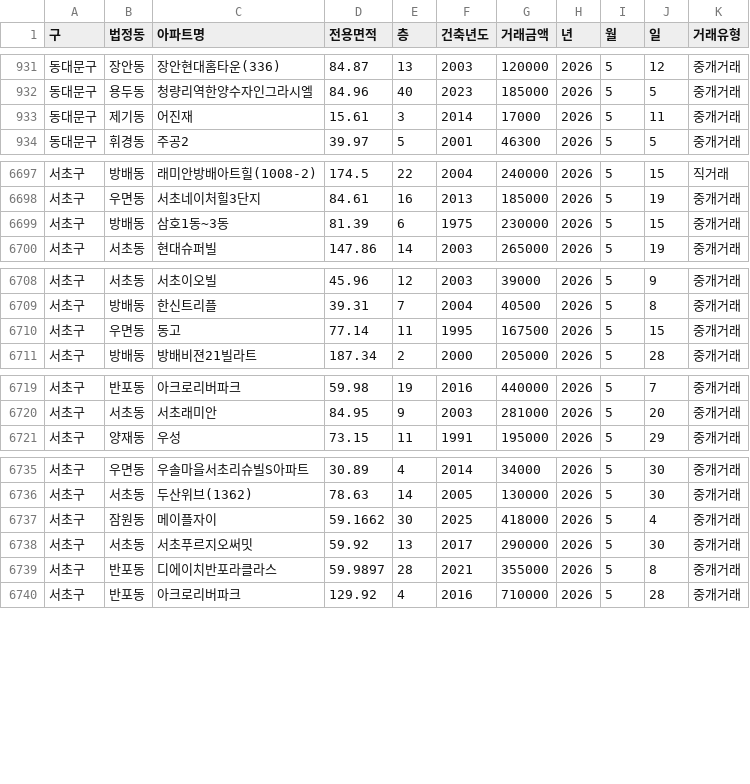
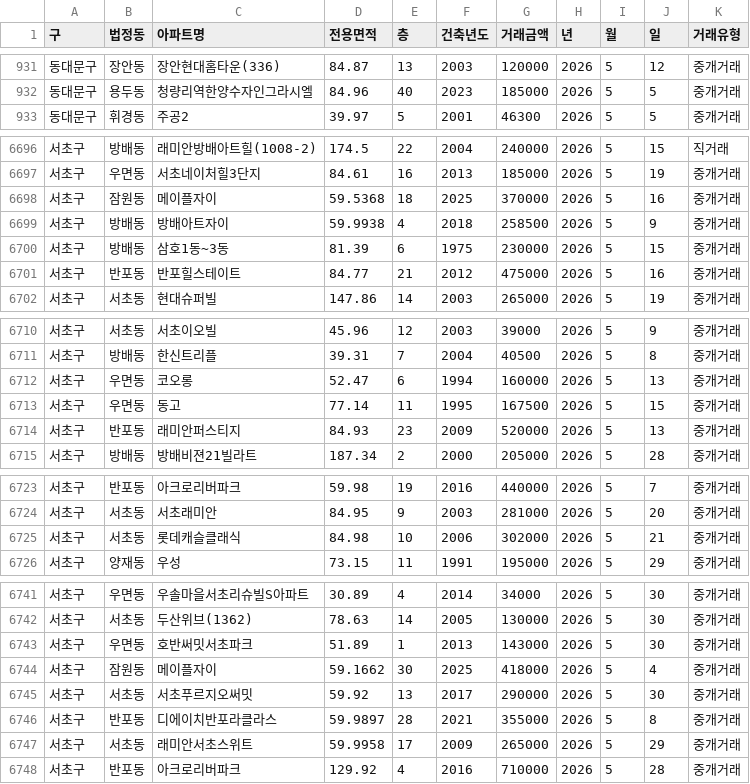
Before and after one commit to sean794/Real-Estate, a CSV file: data/apt_trade/202605.csv, drawn as a sheet; only a part is shown, gaps mark what is left out; the diff covers the shown part only.

```diff
--- a/data/apt_trade/202605.csv
+++ b/data/apt_trade/202605.csv
@@ -932,3 +932,2 @@
 동대문구,용두동,청량리역한양수자인그라시엘,84.96,40,2023,185000,2026,5,5,중개거래
-동대문구,제기동,어진재,15.61,3,2014,17000,2026,5,11,중개거래
 동대문구,휘경동,주공2,39.97,5,2001,46300,2026,5,5,중개거래
@@ -6698,3 +6697,6 @@
 서초구,우면동,서초네이처힐3단지,84.61,16,2013,185000,2026,5,19,중개거래
+서초구,잠원동,메이플자이,59.5368,18,2025,370000,2026,5,16,중개거래
+서초구,방배동,방배아트자이,59.9938,4,2018,258500,2026,5,9,중개거래
 서초구,방배동,삼호1동~3동,81.39,6,1975,230000,2026,5,15,중개거래
+서초구,반포동,반포힐스테이트,84.77,21,2012,475000,2026,5,16,중개거래
 서초구,서초동,현대슈퍼빌,147.86,14,2003,265000,2026,5,19,중개거래
@@ -6709,3 +6711,5 @@
 서초구,방배동,한신트리플,39.31,7,2004,40500,2026,5,8,중개거래
+서초구,우면동,코오롱,52.47,6,1994,160000,2026,5,13,중개거래
 서초구,우면동,동고,77.14,11,1995,167500,2026,5,15,중개거래
+서초구,반포동,래미안퍼스티지,84.93,23,2009,520000,2026,5,13,중개거래
 서초구,방배동,방배비젼21빌라트,187.34,2,2000,205000,2026,5,28,중개거래
@@ -6720,2 +6724,3 @@
 서초구,서초동,서초래미안,84.95,9,2003,281000,2026,5,20,중개거래
+서초구,서초동,롯데캐슬클래식,84.98,10,2006,302000,2026,5,21,중개거래
 서초구,양재동,우성,73.15,11,1991,195000,2026,5,29,중개거래
@@ -6736,2 +6742,3 @@
 서초구,서초동,두산위브(1362),78.63,14,2005,130000,2026,5,30,중개거래
+서초구,우면동,호반써밋서초파크,51.89,1,2013,143000,2026,5,30,중개거래
 서초구,잠원동,메이플자이,59.1662,30,2025,418000,2026,5,4,중개거래
@@ -6739,2 +6746,3 @@
 서초구,반포동,디에이치반포라클라스,59.9897,28,2021,355000,2026,5,8,중개거래
+서초구,서초동,래미안서초스위트,59.9958,17,2009,265000,2026,5,29,중개거래
 서초구,반포동,아크로리버파크,129.92,4,2016,710000,2026,5,28,중개거래
```
Also changed, not shown: 5 added rows elsewhere in this file, data/apt_rent/202606.csv, data/apt_trade/202604.csv, 4 other files.
